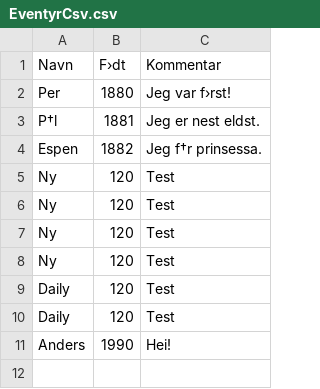
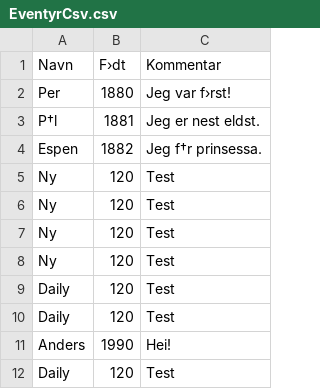
Before and after one commit to andnktal/eventyr, a CSV file: EventyrCsv.csv, drawn as a sheet; the diff names each change by its address in the sheet, - before the commit and + after, or states it on an @@ line.

Commit message:
Automatic commit message.

```diff
--- a/EventyrCsv.csv
+++ b/EventyrCsv.csv
+row 12: Daily | 120 | Test
```
